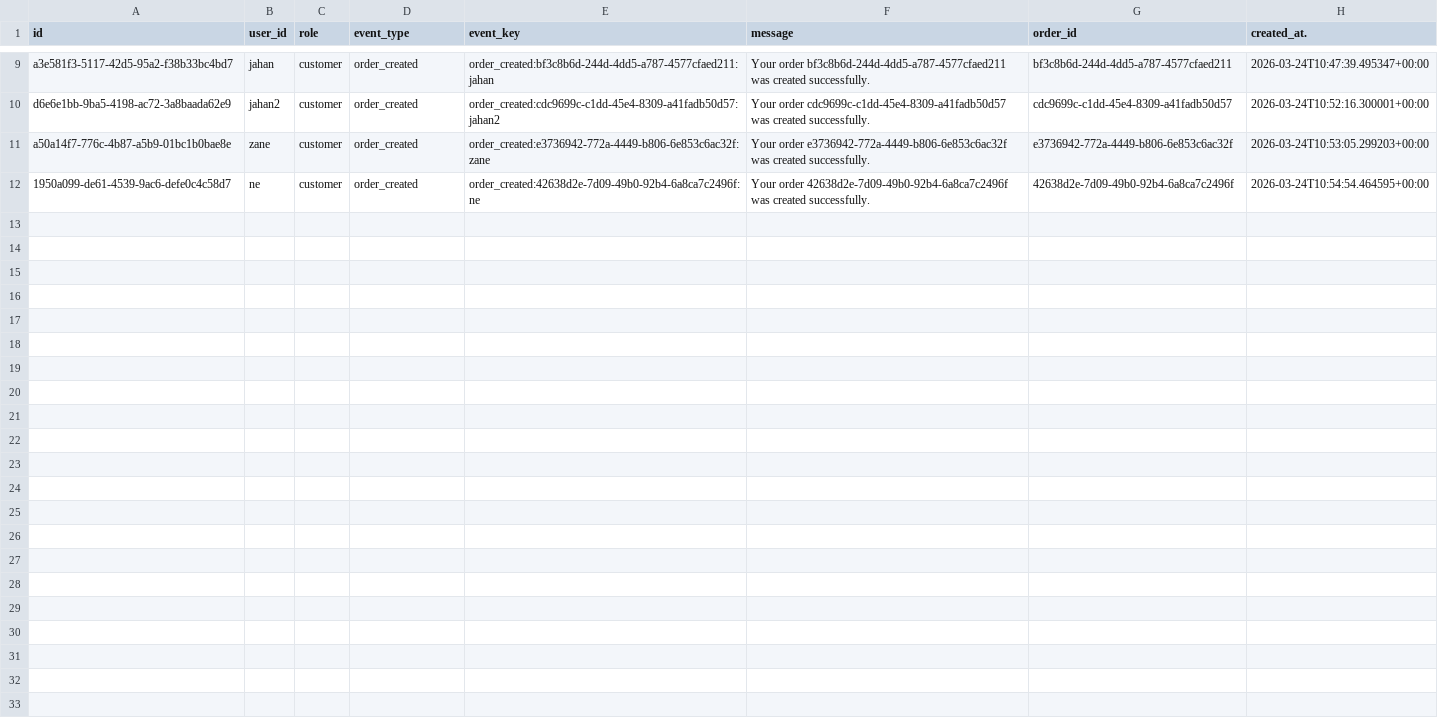
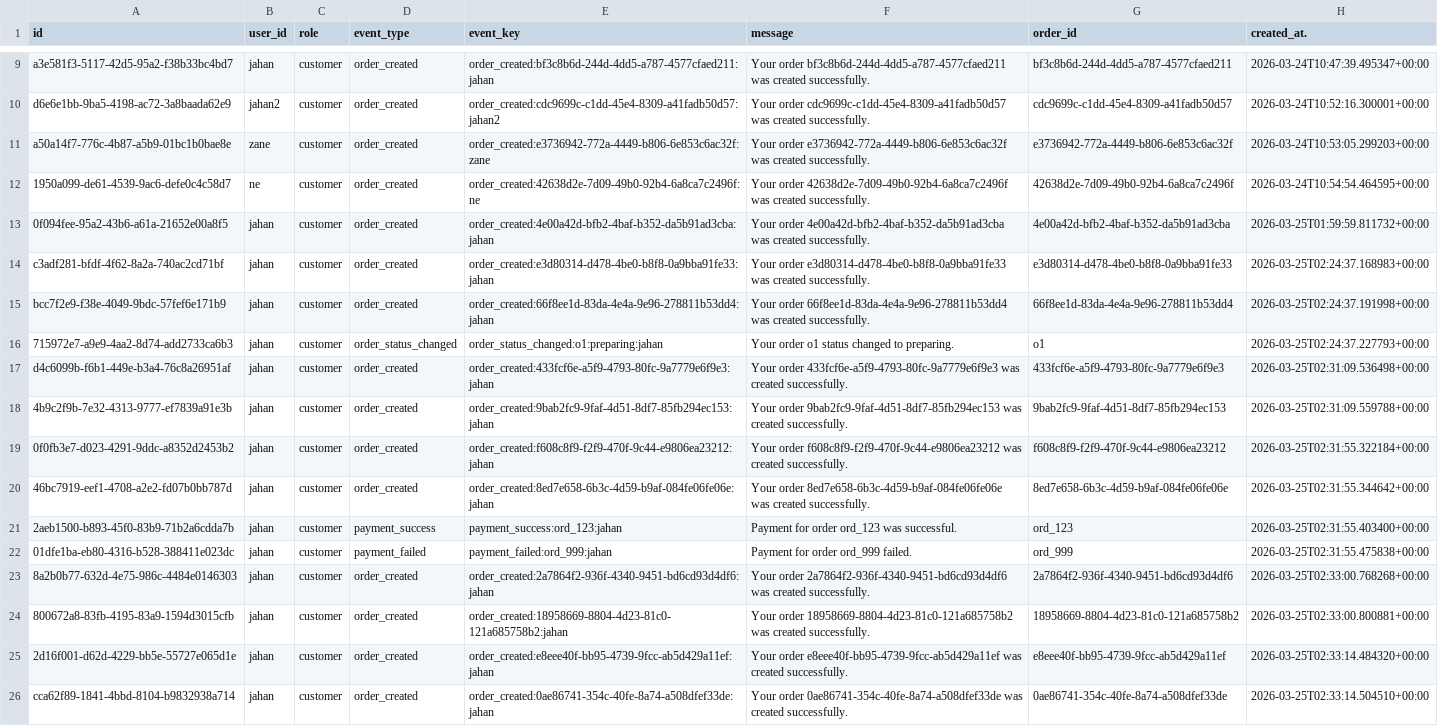
Before and after one commit to shahjahan0011/SKMS, a CSV file: backend/app/storage/data/notifications.csv, drawn as a sheet; only a part is shown, gaps mark what is left out; the diff names each change by its address in the sheet, - before the commit and + after, or states it on an @@ line.

Commit message:
Enhance order management: add user order history retrieval, improve order status validation, and streamline order handling logic

```diff
--- a/backend/app/storage/data/notifications.csv
+++ b/backend/app/storage/data/notifications.csv
+row 13: 0f094fee-95a2-43b6-a61a-21652e00a8f5 | jahan | customer | order_created | order_created:4e00a42d-bfb2-4baf-b352-da5b91ad3cba:jahan | Your order 4e00a42d-bfb2-4baf-b352-da5b91ad3cba was created successfully. | 4e00a42d-bfb2-4baf-b352-da5b91ad3cba | 2026-03-25T01:59:59.811732+00:00
+row 14: c3adf281-bfdf-4f62-8a2a-740ac2cd71bf | jahan | customer | order_created | order_created:e3d80314-d478-4be0-b8f8-0a9bba91fe33:jahan | Your order e3d80314-d478-4be0-b8f8-0a9bba91fe33 was created successfully. | e3d80314-d478-4be0-b8f8-0a9bba91fe33 | 2026-03-25T02:24:37.168983+00:00
+row 15: bcc7f2e9-f38e-4049-9bdc-57fef6e171b9 | jahan | customer | order_created | order_created:66f8ee1d-83da-4e4a-9e96-278811b53dd4:jahan | Your order 66f8ee1d-83da-4e4a-9e96-278811b53dd4 was created successfully. | 66f8ee1d-83da-4e4a-9e96-278811b53dd4 | 2026-03-25T02:24:37.191998+00:00
+row 16: 715972e7-a9e9-4aa2-8d74-add2733ca6b3 | jahan | customer | order_status_changed | order_status_changed:o1:preparing:jahan | Your order o1 status changed to preparing. | o1 | 2026-03-25T02:24:37.227793+00:00
+row 17: d4c6099b-f6b1-449e-b3a4-76c8a26951af | jahan | customer | order_created | order_created:433fcf6e-a5f9-4793-80fc-9a7779e6f9e3:jahan | Your order 433fcf6e-a5f9-4793-80fc-9a7779e6f9e3 was created successfully. | 433fcf6e-a5f9-4793-80fc-9a7779e6f9e3 | 2026-03-25T02:31:09.536498+00:00
+row 18: 4b9c2f9b-7e32-4313-9777-ef7839a91e3b | jahan | customer | order_created | order_created:9bab2fc9-9faf-4d51-8df7-85fb294ec153:jahan | Your order 9bab2fc9-9faf-4d51-8df7-85fb294ec153 was created successfully. | 9bab2fc9-9faf-4d51-8df7-85fb294ec153 | 2026-03-25T02:31:09.559788+00:00
+row 19: 0f0fb3e7-d023-4291-9ddc-a8352d2453b2 | jahan | customer | order_created | order_created:f608c8f9-f2f9-470f-9c44-e9806ea23212:jahan | Your order f608c8f9-f2f9-470f-9c44-e9806ea23212 was created successfully. | f608c8f9-f2f9-470f-9c44-e9806ea23212 | 2026-03-25T02:31:55.322184+00:00
+row 20: 46bc7919-eef1-4708-a2e2-fd07b0bb787d | jahan | customer | order_created | order_created:8ed7e658-6b3c-4d59-b9af-084fe06fe06e:jahan | Your order 8ed7e658-6b3c-4d59-b9af-084fe06fe06e was created successfully. | 8ed7e658-6b3c-4d59-b9af-084fe06fe06e | 2026-03-25T02:31:55.344642+00:00
+row 21: 2aeb1500-b893-45f0-83b9-71b2a6cdda7b | jahan | customer | payment_success | payment_success:ord_123:jahan | Payment for order ord_123 was successful. | ord_123 | 2026-03-25T02:31:55.403400+00:00
+row 22: 01dfe1ba-eb80-4316-b528-388411e023dc | jahan | customer | payment_failed | payment_failed:ord_999:jahan | Payment for order ord_999 failed. | ord_999 | 2026-03-25T02:31:55.475838+00:00
+row 23: 8a2b0b77-632d-4e75-986c-4484e0146303 | jahan | customer | order_created | order_created:2a7864f2-936f-4340-9451-bd6cd93d4df6:jahan | Your order 2a7864f2-936f-4340-9451-bd6cd93d4df6 was created successfully. | 2a7864f2-936f-4340-9451-bd6cd93d4df6 | 2026-03-25T02:33:00.768268+00:00
+row 24: 800672a8-83fb-4195-83a9-1594d3015cfb | jahan | customer | order_created | order_created:18958669-8804-4d23-81c0-121a685758b2:jahan | Your order 18958669-8804-4d23-81c0-121a685758b2 was created successfully. | 18958669-8804-4d23-81c0-121a685758b2 | 2026-03-25T02:33:00.800881+00:00
+row 25: 2d16f001-d62d-4229-bb5e-55727e065d1e | jahan | customer | order_created | order_created:e8eee40f-bb95-4739-9fcc-ab5d429a11ef:jahan | Your order e8eee40f-bb95-4739-9fcc-ab5d429a11ef was created successfully. | e8eee40f-bb95-4739-9fcc-ab5d429a11ef | 2026-03-25T02:33:14.484320+00:00
+row 26: cca62f89-1841-4bbd-8104-b9832938a714 | jahan | customer | order_created | order_created:0ae86741-354c-40fe-8a74-a508dfef33de:jahan | Your order 0ae86741-354c-40fe-8a74-a508dfef33de was created successfully. | 0ae86741-354c-40fe-8a74-a508dfef33de | 2026-03-25T02:33:14.504510+00:00
```
Also changed, not shown: backend/app/storage/data/order_items.csv, backend/app/storage/data/orders.csv, 4 other files.
